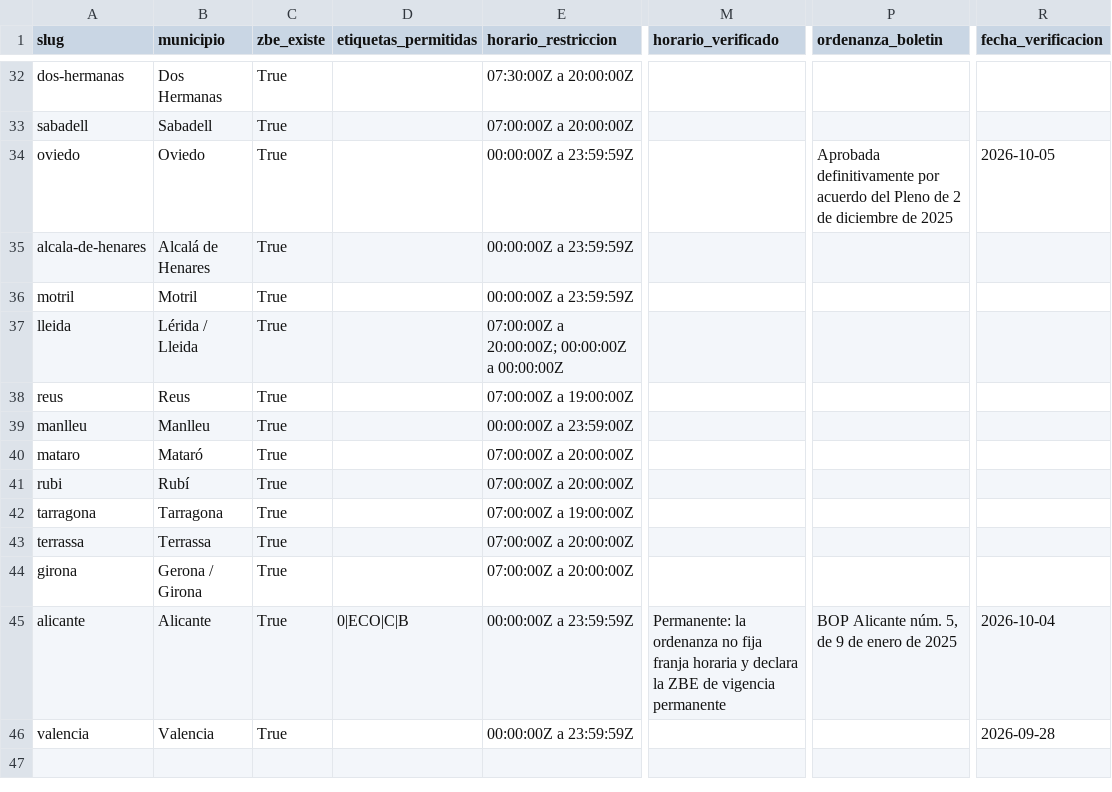
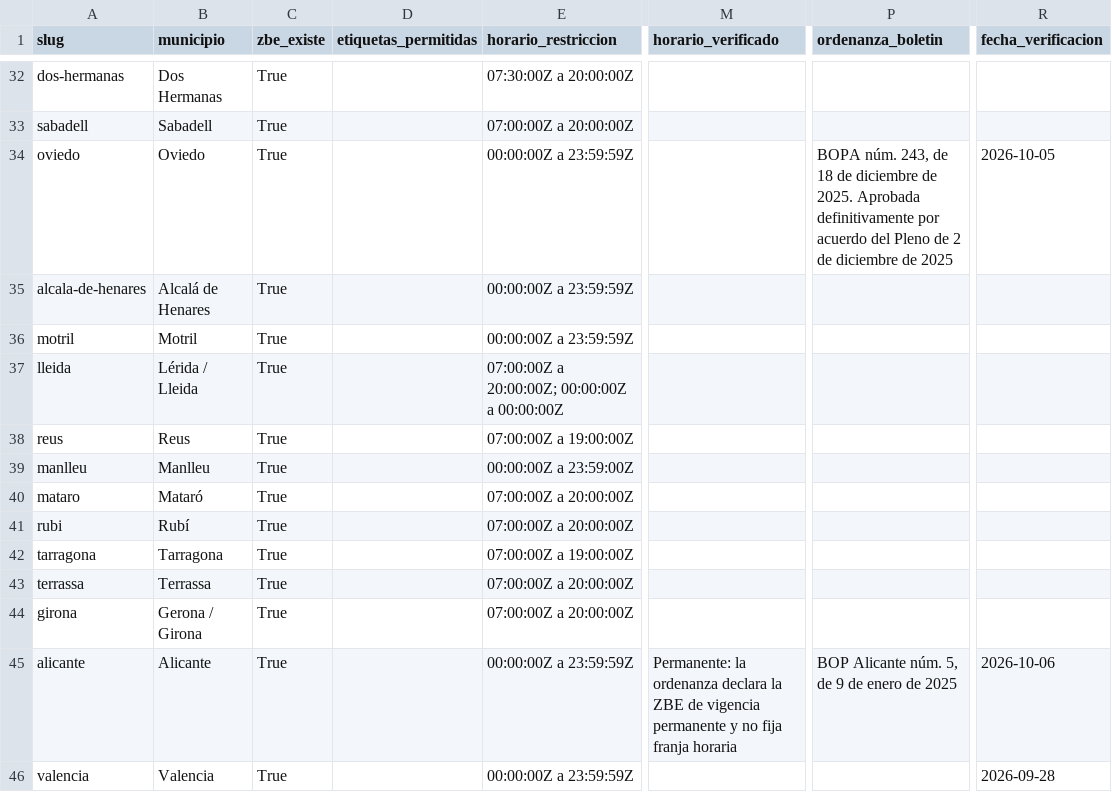
Before and after one commit to CarlosBaztan/WEBnormativas, a CSV file: static/datos/zbe.csv, drawn as a sheet; only a part is shown, gaps mark what is left out; the diff names each change by its address in the sheet, - before the commit and + after, or states it on an @@ line.

```diff
--- a/static/datos/zbe.csv
+++ b/static/datos/zbe.csv
-P34 (ordenanza_boletin): Aprobada definitivamente…
+P34 (ordenanza_boletin): BOPA núm. 243, de 18 de diciembre de 2025. Aprobada definitivamente…
-D45 (etiquetas_permitidas): 0|ECO|C|B
+D45 (etiquetas_permitidas): (empty)
-M45 (horario_verificado): …la ordenanza no fija franja horaria y declara la ZBE de vigencia permanente
+M45 (horario_verificado): …la ordenanza declara la ZBE de vigencia permanente y no fija franja horaria
-R45 (fecha_verificacion): 2026-10-04
+R45 (fecha_verificacion): 2026-10-06
```
Also changed, not shown: 6 other files.
